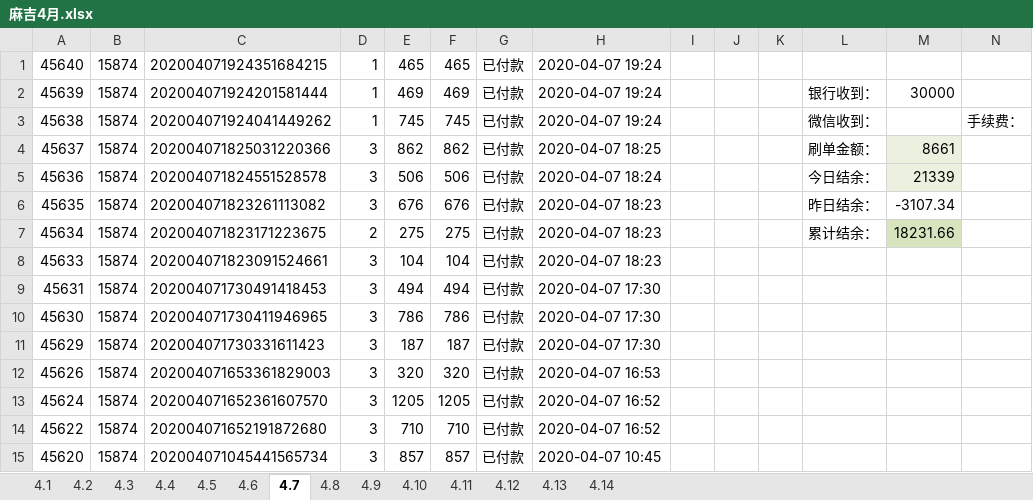
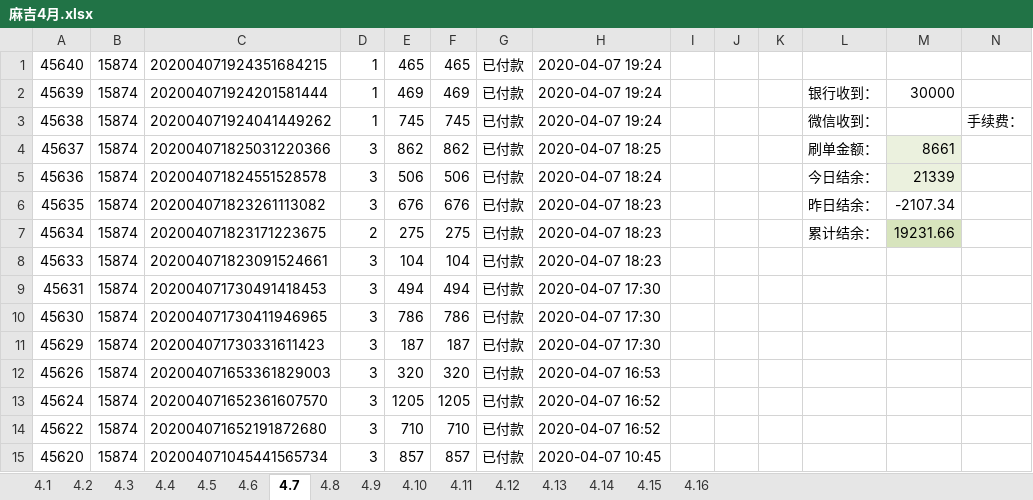
Before and after one commit to wangpy-github/Electronic, an Excel workbook: s_d/麻吉4月.xlsx, sheet 4.7, drawn as a sheet; values as stored, in another font and other column widths than the file's, no borders; the diff names each change by its address in the sheet, - before the commit and + after, or states it on an @@ line.

```diff
--- a/s_d/麻吉4月.xlsx (sheet 4.7)
+++ b/s_d/麻吉4月.xlsx (sheet 4.7)
+sheet tab: 4.15
+sheet tab: 4.16
-M6: -3107.34
+M6: -2107.34
-M7: 18231.66
+M7: 19231.66
```
Also changed, not shown: sheet 4.6, sheet 4.9, sheet 4.10, sheet 4.8, sheet 4.13, sheet 4.11, 2 more sheets.
